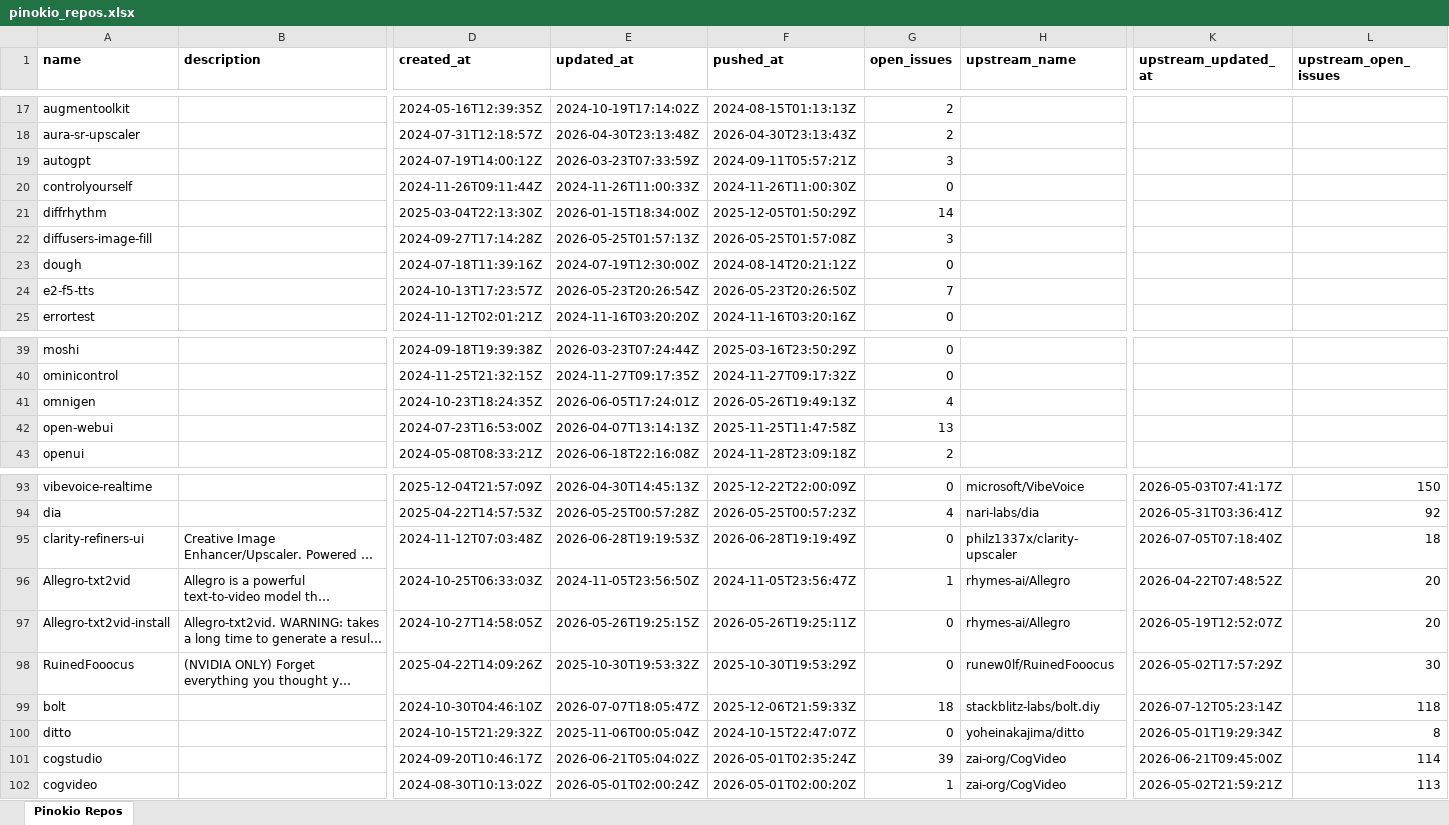
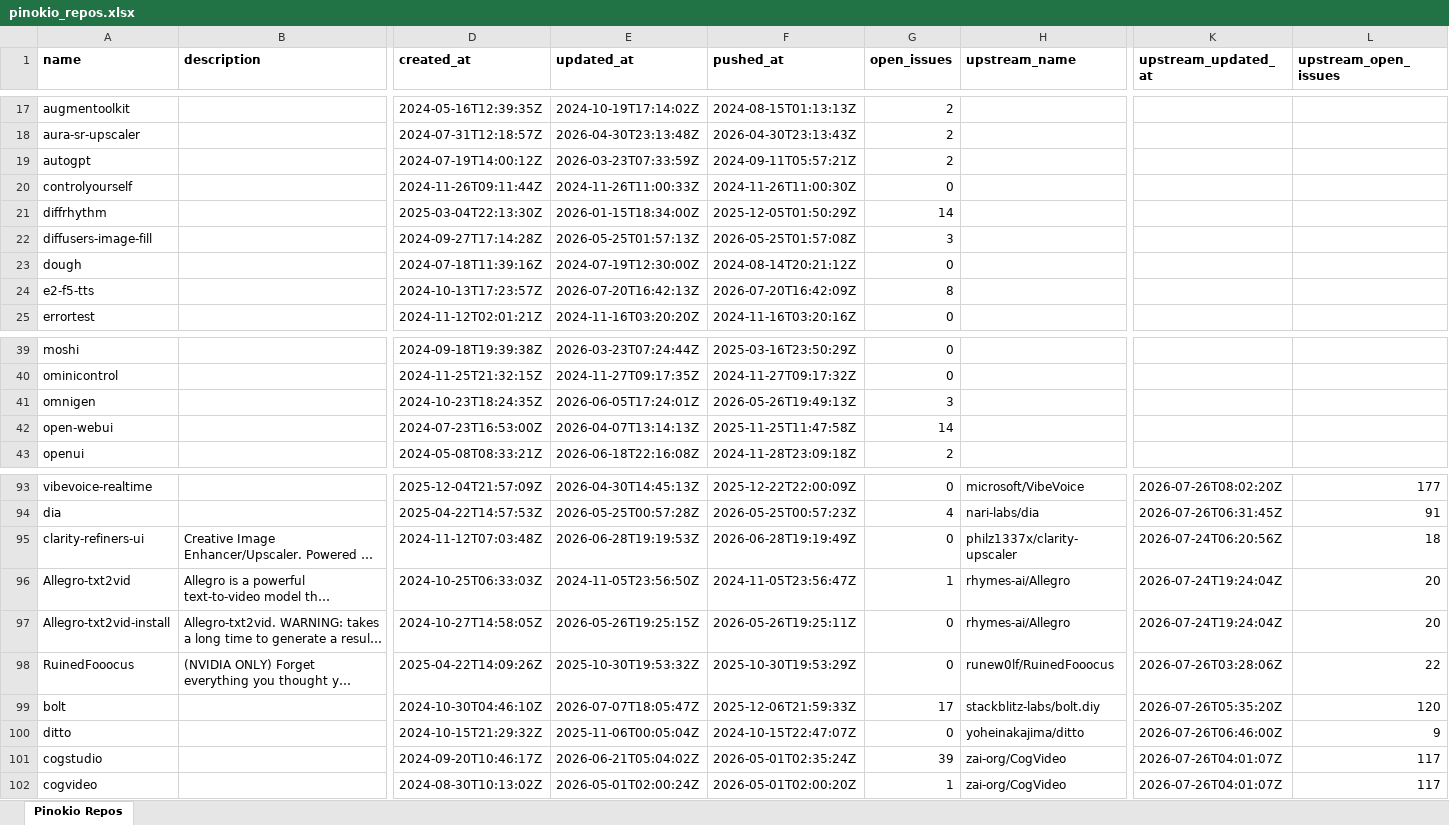
Before and after one commit to signosis/pinokio-website, an Excel workbook: pinokio_repos.xlsx, sheet Pinokio Repos, drawn as a sheet; only a part is shown, gaps mark what is left out; long unchanged cells end in …; values as stored, in another font and other column widths than the file's, no borders; the diff covers the shown part only; the diff names each change by its address in the sheet, - before the commit and + after, or states it on an @@ line.

```diff
--- a/pinokio_repos.xlsx (sheet Pinokio Repos)
+++ b/pinokio_repos.xlsx (sheet Pinokio Repos)
-G19 (open_issues): 3
+G19 (open_issues): 2
-E24 (updated_at): 2026-05-23T20:26:54Z
+E24 (updated_at): 2026-07-20T16:42:13Z
-F24 (pushed_at): 2026-05-23T20:26:50Z
+F24 (pushed_at): 2026-07-20T16:42:09Z
-G24 (open_issues): 7
+G24 (open_issues): 8
-G41 (open_issues): 4
+G41 (open_issues): 3
-G42 (open_issues): 13
+G42 (open_issues): 14
-K93 (upstream_updated_at): 2026-05-03T07:41:17Z
+K93 (upstream_updated_at): 2026-07-26T08:02:20Z
-L93 (upstream_open_issues): 150
+L93 (upstream_open_issues): 177
-K94 (upstream_updated_at): 2026-05-31T03:36:41Z
+K94 (upstream_updated_at): 2026-07-26T06:31:45Z
-L94 (upstream_open_issues): 92
+L94 (upstream_open_issues): 91
-K95 (upstream_updated_at): 2026-07-05T07:18:40Z
+K95 (upstream_updated_at): 2026-07-24T06:20:56Z
-K96 (upstream_updated_at): 2026-04-22T07:48:52Z
+K96 (upstream_updated_at): 2026-07-24T19:24:04Z
-K97 (upstream_updated_at): 2026-05-19T12:52:07Z
+K97 (upstream_updated_at): 2026-07-24T19:24:04Z
-K98 (upstream_updated_at): 2026-05-02T17:57:29Z
+K98 (upstream_updated_at): 2026-07-26T03:28:06Z
-L98 (upstream_open_issues): 30
+L98 (upstream_open_issues): 22
-G99 (open_issues): 18
+G99 (open_issues): 17
-K99 (upstream_updated_at): 2026-07-12T05:23:14Z
+K99 (upstream_updated_at): 2026-07-26T05:35:20Z
-L99 (upstream_open_issues): 118
+L99 (upstream_open_issues): 120
-K100 (upstream_updated_at): 2026-05-01T19:29:34Z
+K100 (upstream_updated_at): 2026-07-26T06:46:00Z
-L100 (upstream_open_issues): 8
+L100 (upstream_open_issues): 9
-K101 (upstream_updated_at): 2026-06-21T09:45:00Z
+K101 (upstream_updated_at): 2026-07-26T04:01:07Z
-L101 (upstream_open_issues): 114
+L101 (upstream_open_issues): 117
-K102 (upstream_updated_at): 2026-05-02T21:59:21Z
+K102 (upstream_updated_at): 2026-07-26T04:01:07Z
-L102 (upstream_open_issues): 113
+L102 (upstream_open_issues): 117
```
Also changed, not shown: 1 added row, 1 removed row and 65 edited cells elsewhere in this sheet, 3 other files.
